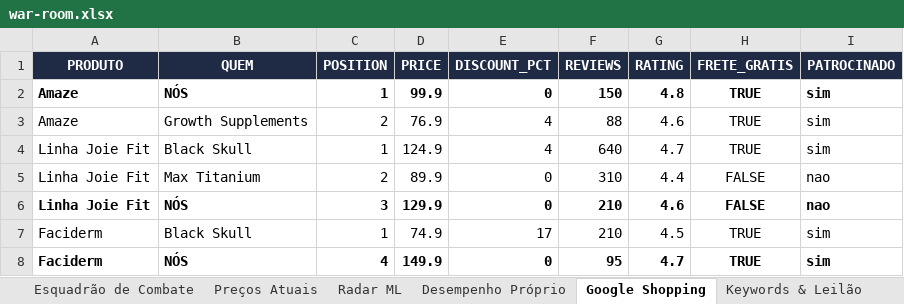
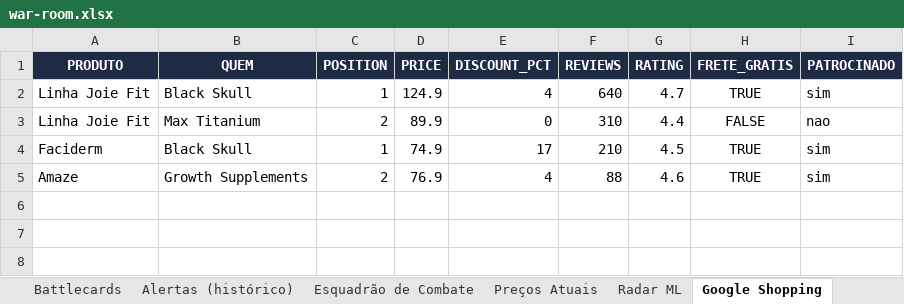
Before and after one commit to jrsanches1975/jrsanches, an Excel workbook: war-room-concorrencia/contexto-e-apoio/arquivos-finais/war-room.xlsx, sheet Google Shopping, drawn as a sheet; values as stored, in another font and other column widths than the file's, no borders; removed rows and columns are numbered as before the commit, all else as after; the diff names each change by its address in the sheet, - before the commit and + after, or states it on an @@ line.

```diff
--- a/war-room-concorrencia/contexto-e-apoio/arquivos-finais/war-room.xlsx (sheet Google Shopping)
+++ b/war-room-concorrencia/contexto-e-apoio/arquivos-finais/war-room.xlsx (sheet Google Shopping)
-sheet tab: Desempenho Próprio
-row 2: Amaze | NÓS | 1 | 99.9 | 0 | 150 | 4.8 | TRUE | sim
-row 6: Linha Joie Fit | NÓS | 3 | 129.9 | 0 | 210 | 4.6 | FALSE | nao
-row 8: Faciderm | NÓS | 4 | 149.9 | 0 | 95 | 4.7 | TRUE | sim
@@ row 3 moved to row 5: Amaze @@
```
Also changed, not shown: sheet Alertas (histórico), sheet Battlecards, sheet Esquadrão de Combate, sheet Radar ML, sheet Resumo, 6 other files.
